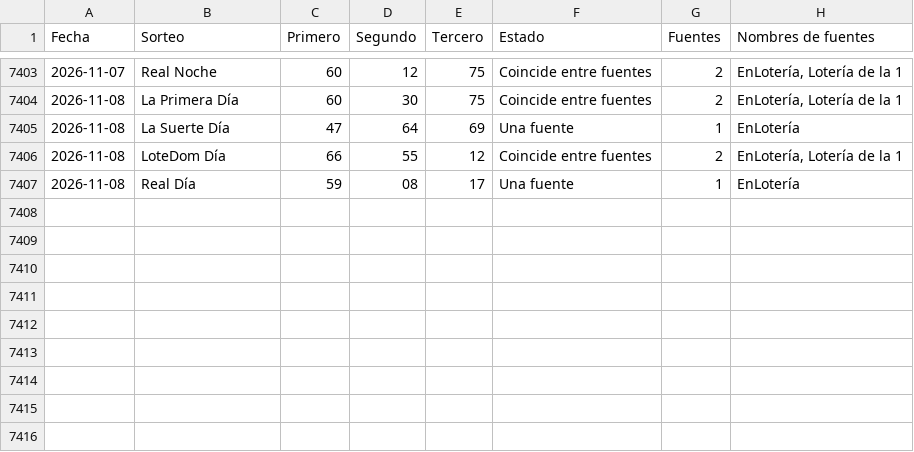
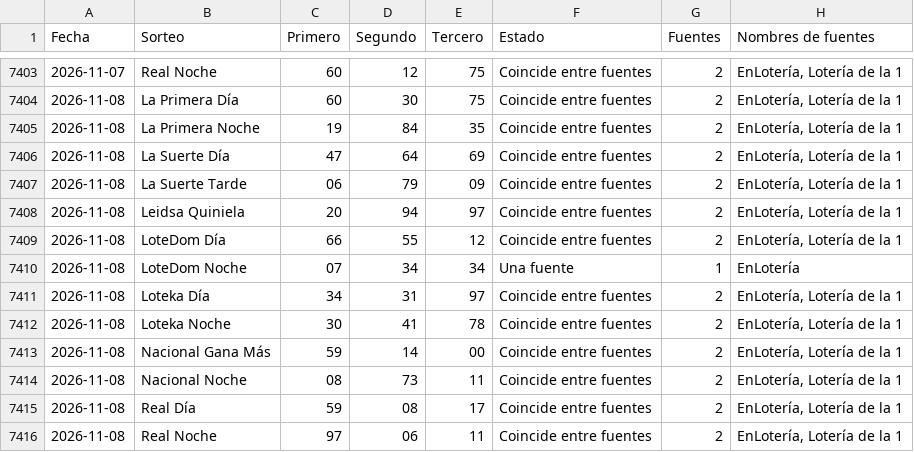
Before and after one commit to Blesseddas/Cpfy-ltrias, a CSV file: datos/quinielas.csv, drawn as a sheet; only a part is shown, gaps mark what is left out.

```diff
--- a/datos/quinielas.csv
+++ b/datos/quinielas.csv
@@ -7404,4 +7404,13 @@
 2026-11-08,La Primera Día,60,30,75,Coincide entre fuentes,2,"EnLotería, Lotería de la 1"
-2026-11-08,La Suerte Día,47,64,69,Una fuente,1,EnLotería
+2026-11-08,La Primera Noche,19,84,35,Coincide entre fuentes,2,"EnLotería, Lotería de la 1"
+2026-11-08,La Suerte Día,47,64,69,Coincide entre fuentes,2,"EnLotería, Lotería de la 1"
+2026-11-08,La Suerte Tarde,06,79,09,Coincide entre fuentes,2,"EnLotería, Lotería de la 1"
+2026-11-08,Leidsa Quiniela,20,94,97,Coincide entre fuentes,2,"EnLotería, Lotería de la 1"
 2026-11-08,LoteDom Día,66,55,12,Coincide entre fuentes,2,"EnLotería, Lotería de la 1"
-2026-11-08,Real Día,59,08,17,Una fuente,1,EnLotería
+2026-11-08,LoteDom Noche,07,34,34,Una fuente,1,EnLotería
+2026-11-08,Loteka Día,34,31,97,Coincide entre fuentes,2,"EnLotería, Lotería de la 1"
+2026-11-08,Loteka Noche,30,41,78,Coincide entre fuentes,2,"EnLotería, Lotería de la 1"
+2026-11-08,Nacional Gana Más,59,14,00,Coincide entre fuentes,2,"EnLotería, Lotería de la 1"
+2026-11-08,Nacional Noche,08,73,11,Coincide entre fuentes,2,"EnLotería, Lotería de la 1"
+2026-11-08,Real Día,59,08,17,Coincide entre fuentes,2,"EnLotería, Lotería de la 1"
+2026-11-08,Real Noche,97,06,11,Coincide entre fuentes,2,"EnLotería, Lotería de la 1"
```
Also changed, not shown: datos/sugerencias.csv, 11 other files.
